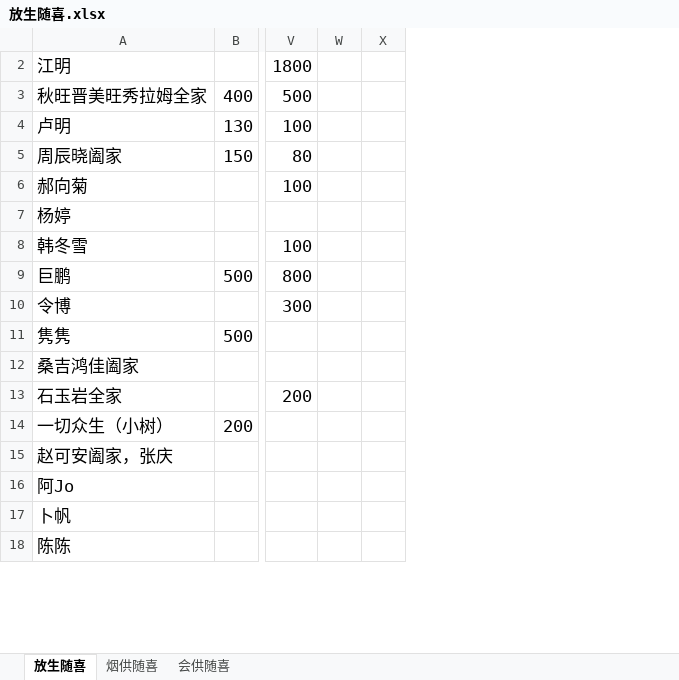
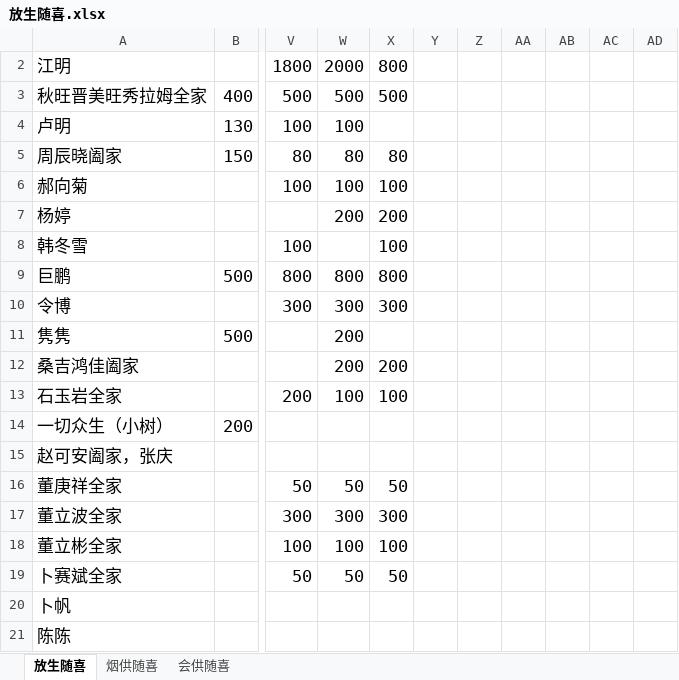
Before and after one commit to aresxubo/chiming, an Excel workbook: 放生随喜.xlsx, sheet 放生随喜, drawn as a sheet; only a part is shown, gaps mark what is left out; values as stored, in another font and other column widths than the file's, no borders; table styles not drawn; the diff covers the shown part only; the diff names each change by its address in the sheet, - before the commit and + after, or states it on an @@ line.

Commit message:
2020.09.13
统计29037.11
支付宝29559.87
收益512.09

```diff
--- a/放生随喜.xlsx (sheet 放生随喜)
+++ b/放生随喜.xlsx (sheet 放生随喜)
+column W, rows 2-13: 2000 | 500 | 100 | 80 | 100 | 200 |  | 800 | 300 | 200 | 200 | 100
+column X, rows 2-13: 800 | 500 |  | 80 | 100 | 200 | 100 | 800 | 300 |  | 200 | 100
+column AA, empty
+column AB, empty
+column AC, empty
+column AD, empty
@@ row 16 moved to row 102: 阿Jo @@
@@ row 94 moved to row 16: 董庚祥全家 @@
@@ row 95 moved to row 17: 董立波全家 @@
@@ row 96 moved to row 18: 董立彬全家 @@
@@ row 98 moved to row 19: 卜赛斌全家 @@
```
Also changed, not shown: 3 added rows, 7 edited cells and cell formats elsewhere in this sheet, sheet 烟供随喜, formulas that keep their value, hidden cells.
